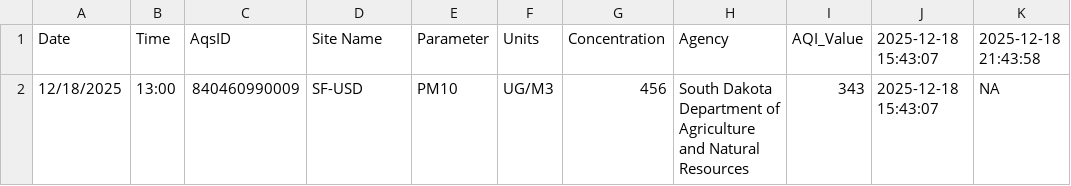
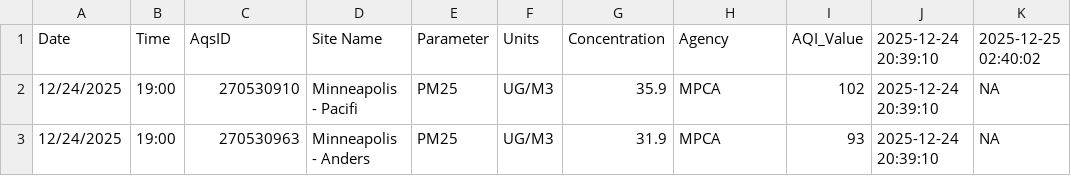
Before and after one commit to MPCA-air/aqi-watch, a CSV file: data/aqi_previous.csv, drawn as a sheet.

```diff
--- a/data/aqi_previous.csv
+++ b/data/aqi_previous.csv
@@ -1,2 +1,3 @@
-"Date","Time","AqsID","Site Name","Parameter","Units","Concentration","Agency","AQI_Value","2025-12-18 15:43:07","2025-12-18 21:43:58"
-"12/18/2025","13:00","840460990009","SF-USD","PM10","UG/M3",456,"South Dakota Department of Agriculture and Natural Resources",343,"2025-12-18 15:43:07",NA
+"Date","Time","AqsID","Site Name","Parameter","Units","Concentration","Agency","AQI_Value","2025-12-24 20:39:10","2025-12-25 02:40:02"
+"12/24/2025","19:00","270530910","Minneapolis - Pacifi","PM25","UG/M3",35.9,"MPCA",102,"2025-12-24 20:39:10",NA
+"12/24/2025","19:00","270530963","Minneapolis - Anders","PM25","UG/M3",31.9,"MPCA",93,"2025-12-24 20:39:10",NA
```
Also changed, not shown: 8 other files.
